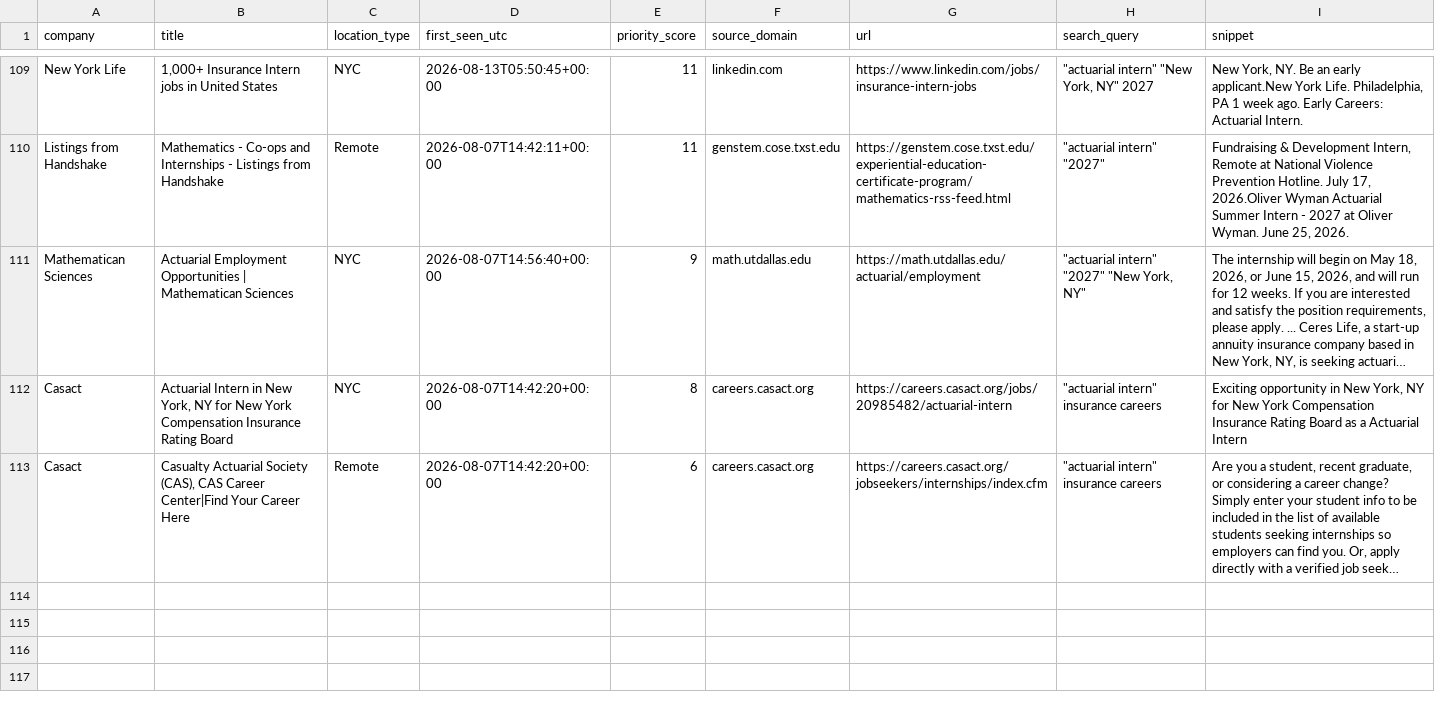
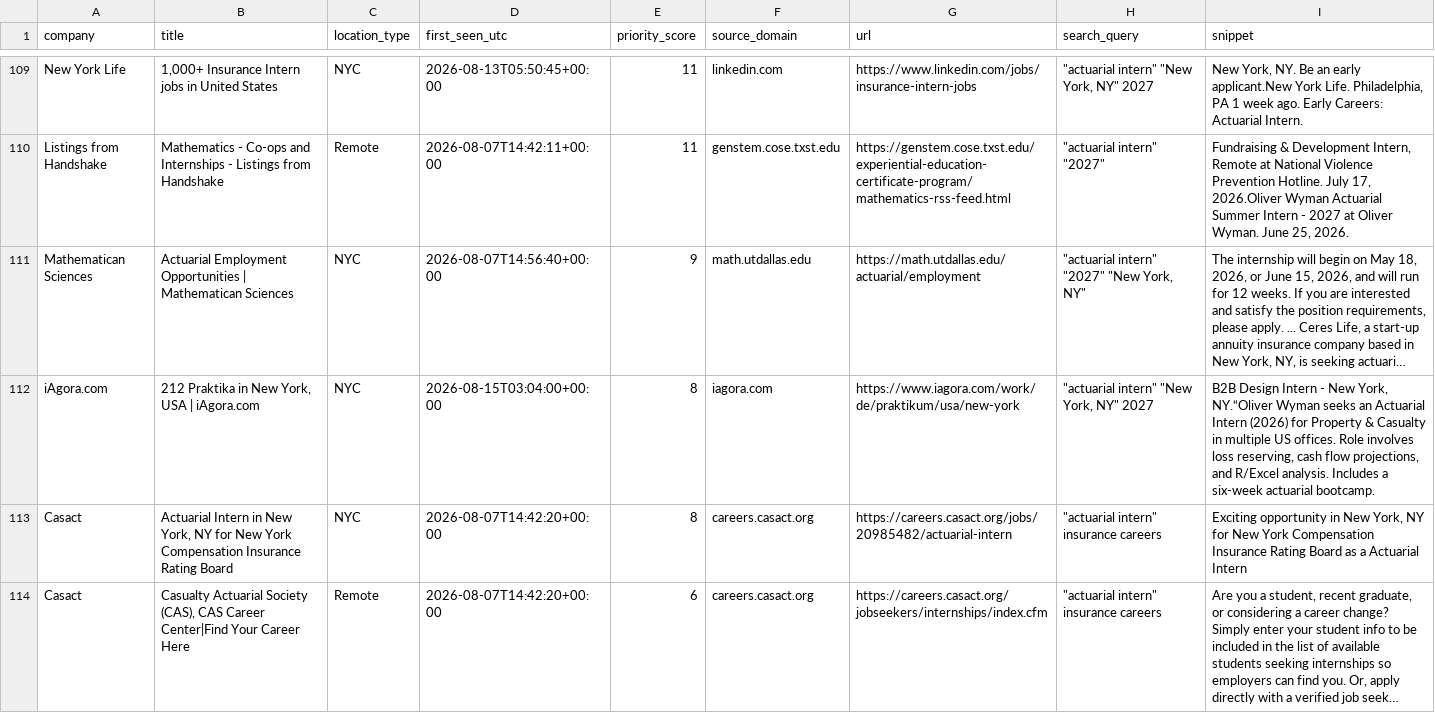
Before and after one commit to nycityeiles-creator/actuarial-internship-finder, a CSV file: jobs.csv, drawn as a sheet; only a part is shown, gaps mark what is left out; long unchanged cells end in …; the diff names each change by its address in the sheet, - before the commit and + after, or states it on an @@ line.

```diff
--- a/jobs.csv
+++ b/jobs.csv
+row 112: iAgora.com | 212 Praktika in New York, USA | iAgora.com | NYC | 2026-08-15T03:04:00+00:00 | 8 | iagora.com | https://www.iagora.com/work/de/praktikum/usa/new-york | "actuarial intern" "New York, NY" 2027 | B2B Design Intern - New York, NY.“Oliver Wyman seeks an Actuarial Intern (2026) for Property & Casualty in multiple US offices. Role involves loss reserving, cash flow projections, and R/Excel analysis. Includes a six-week actuarial bootcamp.
```
